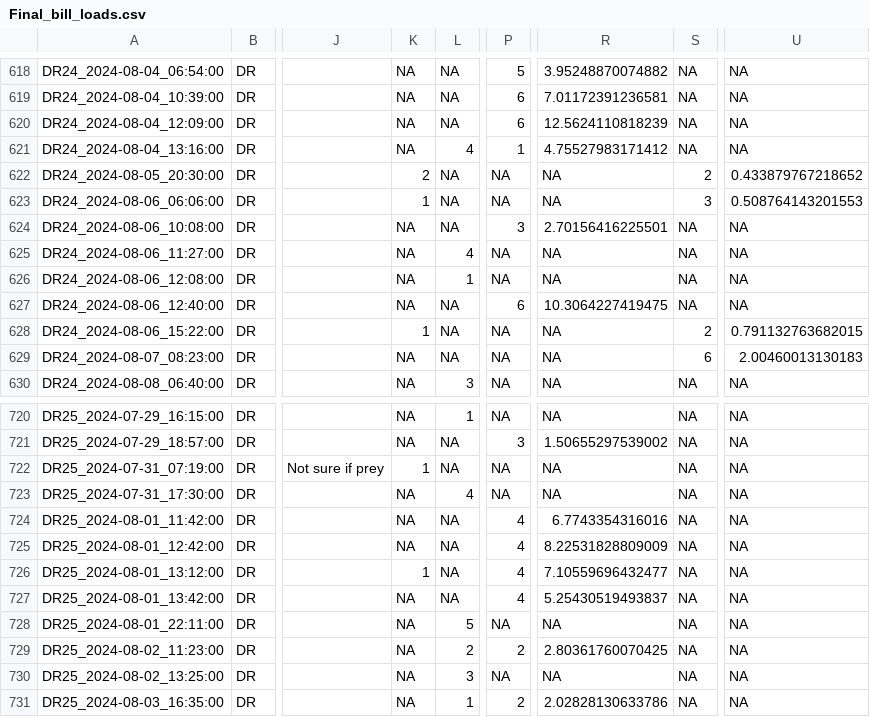
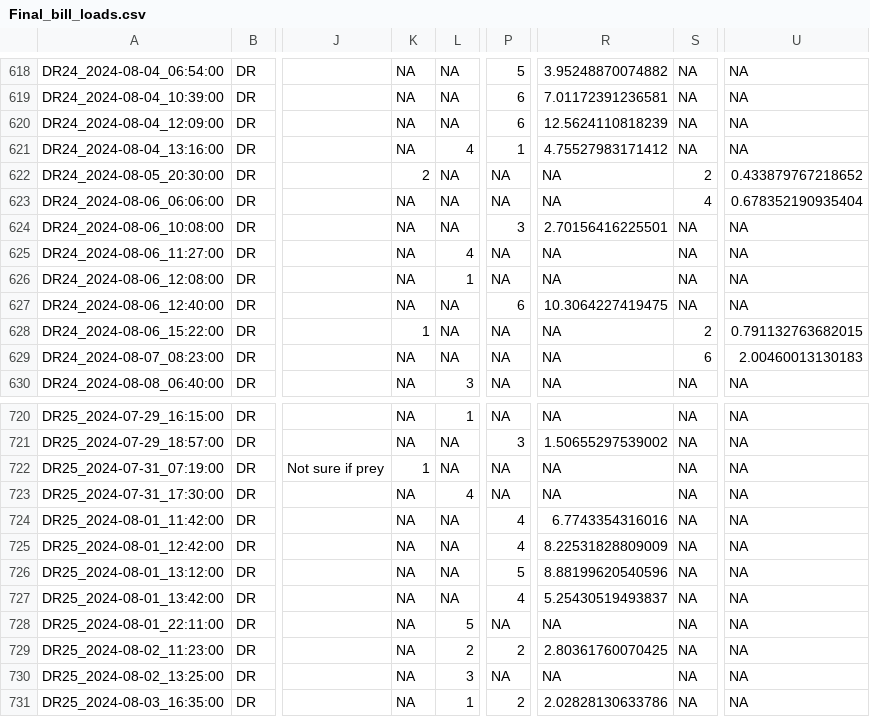
Before and after one commit to KatelynDepot/fDNA-quantifies-seabird-diet, a CSV file: processed_data/Final_bill_loads.csv, drawn as a sheet; only a part is shown, gaps mark what is left out; the diff names each change by its address in the sheet, - before the commit and + after, or states it on an @@ line.

```diff
--- a/processed_data/Final_bill_loads.csv
+++ b/processed_data/Final_bill_loads.csv
-K623: 1
+K623: NA
-S623: 3
+S623: 4
-U623: 0.508764143201553
+U623: 0.678352190935404
-K726: 1
+K726: NA
-P726: 4
+P726: 5
-R726: 7.10559696432477
+R726: 8.88199620540596
```
Also changed, not shown: processed_data/Prey_masses_by_ind.csv, processed_data/Prey_masses_by_type.csv, 1 other file.
